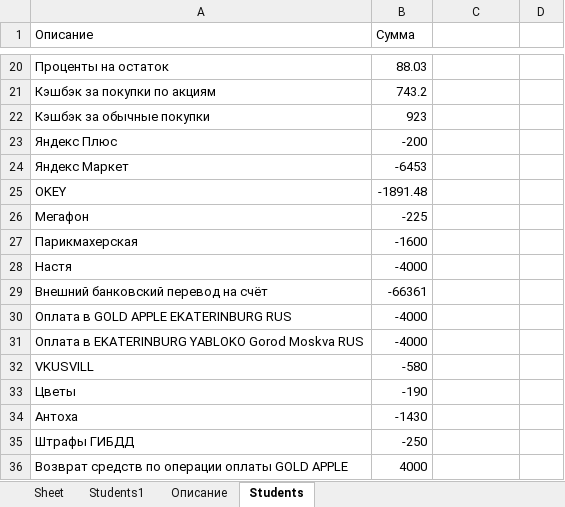
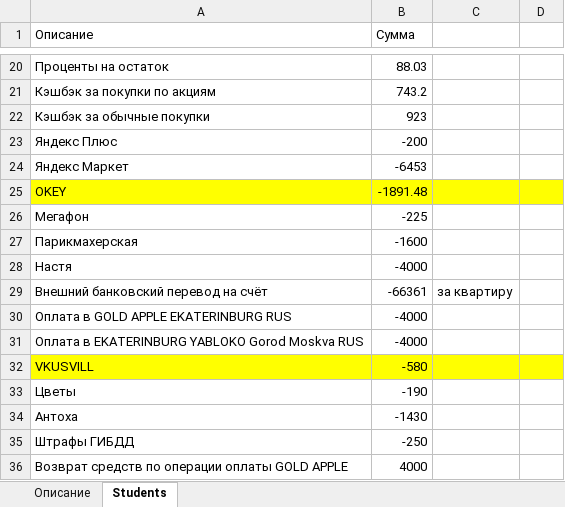
Before and after one commit to AleksisSanhes/tink_account, an Excel workbook: excel.xlsx, sheet Students, drawn as a sheet; only a part is shown, gaps mark what is left out; values as stored, in another font and other column widths than the file's, no borders; the diff covers the shown part only; the diff names each change by its address in the sheet, - before the commit and + after, or states it on an @@ line.

```diff
--- a/excel.xlsx (sheet Students)
+++ b/excel.xlsx (sheet Students)
-sheet tab: Sheet
-sheet tab: Students1
-A25:D25 fill: none
+A25:D25 fill: #FFFF00
-C29: (empty)
+C29: за квартиру
-A32:D32 fill: none
+A32:D32 fill: #FFFF00
```
Also changed, not shown: 1 edited cell and cell formats elsewhere in this sheet, 3 other files.
